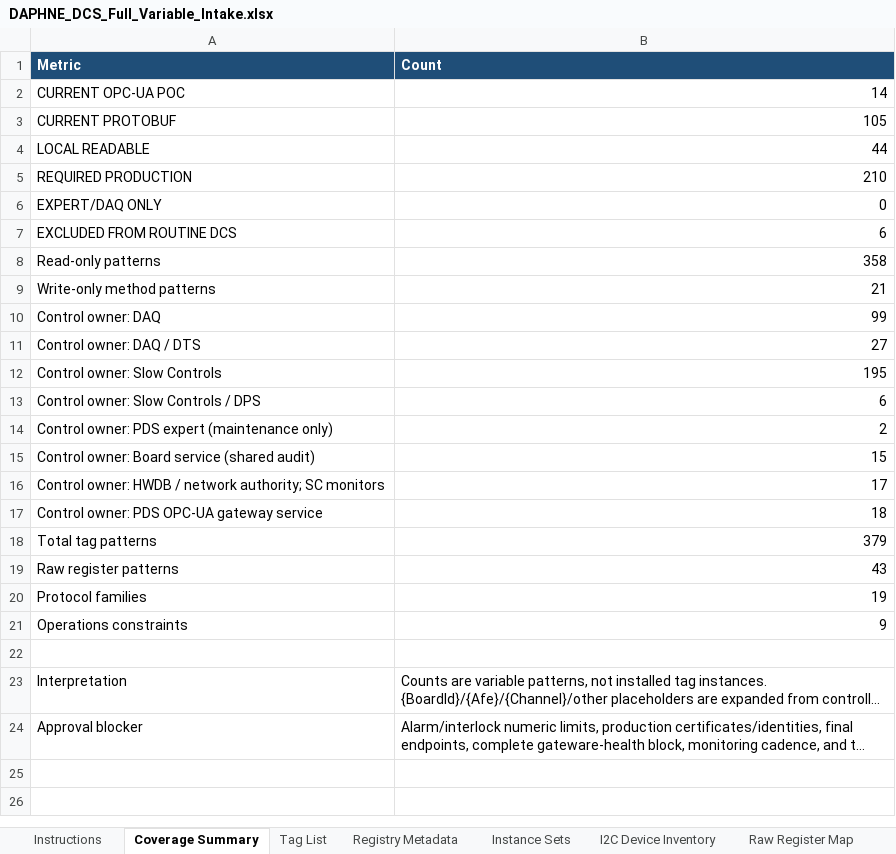
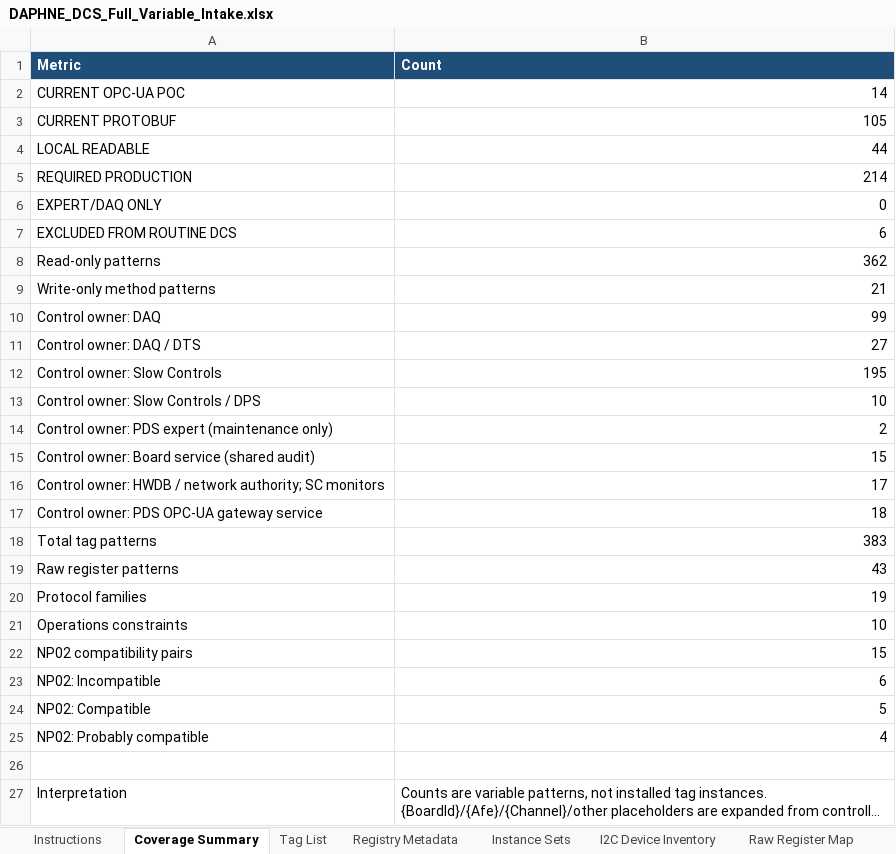
Before and after one commit to marroyav/daphne-icd, an Excel workbook: interface-data/daphne/DAPHNE_DCS_Full_Variable_Intake.xlsx, sheet Coverage Summary, drawn as a sheet; only a part is shown; the shorter side is filled out with more unchanged rows; long unchanged cells end in …; values as stored, in another font and other column widths than the file's, no borders; the diff names each change by its address in the sheet, - before the commit and + after, or states it on an @@ line.

Commit message:
Add NP02 compatibility evidence to DAPHNE intake

```diff
--- a/interface-data/daphne/DAPHNE_DCS_Full_Variable_Intake.xlsx (sheet Coverage Summary)
+++ b/interface-data/daphne/DAPHNE_DCS_Full_Variable_Intake.xlsx (sheet Coverage Summary)
-B5 (Count): 210
+B5 (Count): 214
-B8 (Count): 358
+B8 (Count): 362
-B13 (Count): 6
+B13 (Count): 10
-B18 (Count): 379
+B18 (Count): 383
-B21 (Count): 9
+B21 (Count): 10
+row 22: NP02 compatibility pairs | 15
+row 23: NP02: Incompatible | 6
+row 24: NP02: Compatible | 5
+row 25: NP02: Probably compatible | 4
```
Also changed, not shown: sheet Registry Metadata, sheet Tag List, sheet Source Audit, sheet Operations Constraints, sheet Instructions, other sheet tabs, 13 other files.
